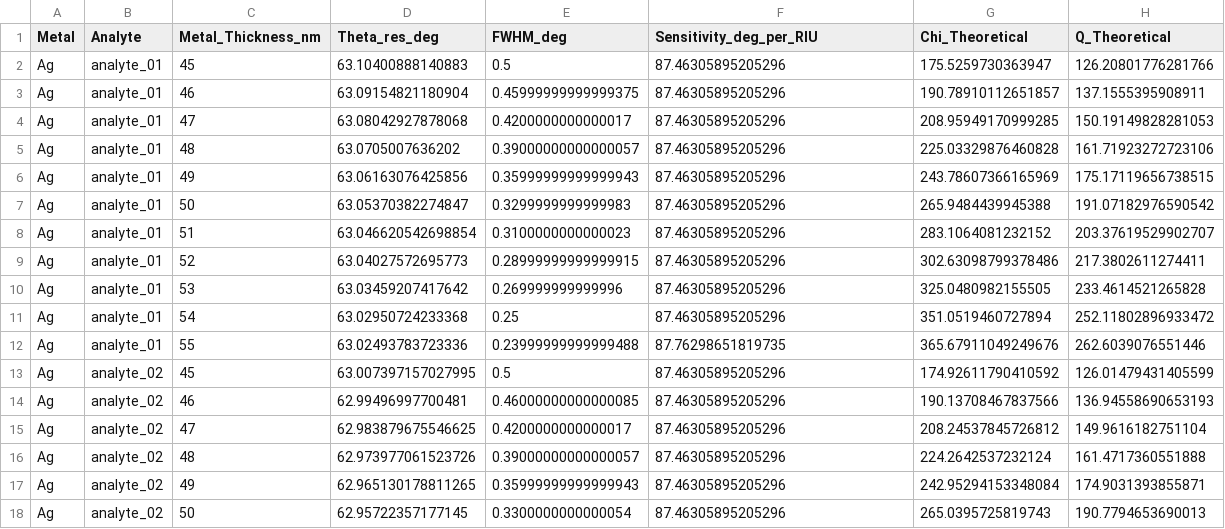
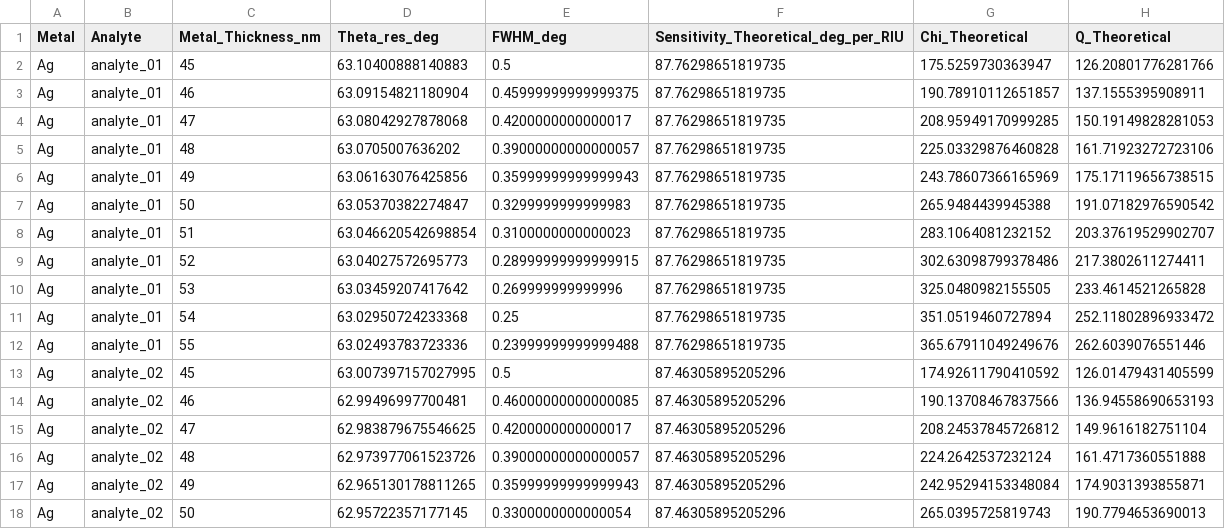
Before and after one commit to lexavi77/Simulator_SPR_AIM_WIM, a CSV file: results_spr.csv, drawn as a sheet; only a part is shown; the diff covers the shown part only.

```diff
--- a/results_spr.csv
+++ b/results_spr.csv
@@ -1,12 +1,12 @@
-Metal,Analyte,Metal_Thickness_nm,Theta_res_deg,FWHM_deg,Sensitivity_deg_per_RIU,Chi_Theoretical,Q_Theoretical
-Ag,analyte_01,45,63.10400888140883,0.5,87.46305895205296,175.5259730363947,126.20801776281766
-Ag,analyte_01,46,63.09154821180904,0.45999999999999375,87.46305895205296,190.78910112651857,137.1555395908911
-Ag,analyte_01,47,63.08042927878068,0.4200000000000017,87.46305895205296,208.95949170999285,150.19149828281053
-Ag,analyte_01,48,63.0705007636202,0.39000000000000057,87.46305895205296,225.03329876460828,161.71923272723106
-Ag,analyte_01,49,63.06163076425856,0.35999999999999943,87.46305895205296,243.78607366165969,175.17119656738515
-Ag,analyte_01,50,63.05370382274847,0.3299999999999983,87.46305895205296,265.9484439945388,191.07182976590542
-Ag,analyte_01,51,63.046620542698854,0.3100000000000023,87.46305895205296,283.1064081232152,203.37619529902707
-Ag,analyte_01,52,63.04027572695773,0.28999999999999915,87.46305895205296,302.63098799378486,217.3802611274411
-Ag,analyte_01,53,63.03459207417642,0.269999999999996,87.46305895205296,325.0480982155505,233.4614521265828
-Ag,analyte_01,54,63.02950724233368,0.25,87.46305895205296,351.0519460727894,252.11802896933472
+Metal,Analyte,Metal_Thickness_nm,Theta_res_deg,FWHM_deg,Sensitivity_Theoretical_deg_per_RIU,Chi_Theoretical,Q_Theoretical
+Ag,analyte_01,45,63.10400888140883,0.5,87.76298651819735,175.5259730363947,126.20801776281766
+Ag,analyte_01,46,63.09154821180904,0.45999999999999375,87.76298651819735,190.78910112651857,137.1555395908911
+Ag,analyte_01,47,63.08042927878068,0.4200000000000017,87.76298651819735,208.95949170999285,150.19149828281053
+Ag,analyte_01,48,63.0705007636202,0.39000000000000057,87.76298651819735,225.03329876460828,161.71923272723106
+Ag,analyte_01,49,63.06163076425856,0.35999999999999943,87.76298651819735,243.78607366165969,175.17119656738515
+Ag,analyte_01,50,63.05370382274847,0.3299999999999983,87.76298651819735,265.9484439945388,191.07182976590542
+Ag,analyte_01,51,63.046620542698854,0.3100000000000023,87.76298651819735,283.1064081232152,203.37619529902707
+Ag,analyte_01,52,63.04027572695773,0.28999999999999915,87.76298651819735,302.63098799378486,217.3802611274411
+Ag,analyte_01,53,63.03459207417642,0.269999999999996,87.76298651819735,325.0480982155505,233.4614521265828
+Ag,analyte_01,54,63.02950724233368,0.25,87.76298651819735,351.0519460727894,252.11802896933472
 Ag,analyte_01,55,63.02493783723336,0.23999999999999488,87.76298651819735,365.67911049249676,262.6039076551446
```
Also changed, not shown: 22 edited cells elsewhere in this file.
